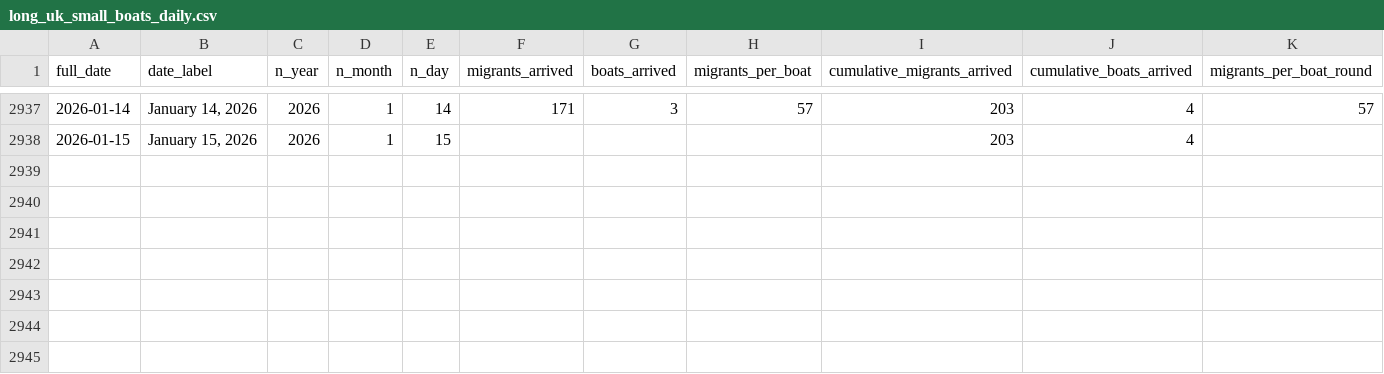
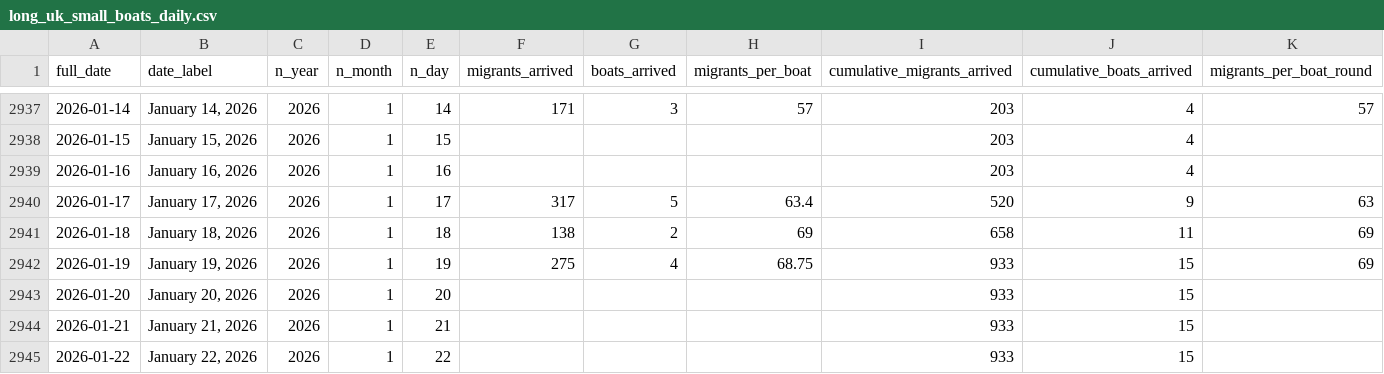
Before and after one commit to thenationalnews-datavis/uk_small_boats, a CSV file: output_data/long_uk_small_boats_daily.csv, drawn as a sheet; only a part is shown, gaps mark what is left out; the diff names each change by its address in the sheet, - before the commit and + after, or states it on an @@ line.

Commit message:
Update data - 20260123

```diff
--- a/output_data/long_uk_small_boats_daily.csv
+++ b/output_data/long_uk_small_boats_daily.csv
+row 2939: 2026-01-16 | January 16, 2026 | 2026 | 1 | 16 |  |  |  | 203 | 4
+row 2940: 2026-01-17 | January 17, 2026 | 2026 | 1 | 17 | 317 | 5 | 63.4 | 520 | 9 | 63
+row 2941: 2026-01-18 | January 18, 2026 | 2026 | 1 | 18 | 138 | 2 | 69 | 658 | 11 | 69
+row 2942: 2026-01-19 | January 19, 2026 | 2026 | 1 | 19 | 275 | 4 | 68.75 | 933 | 15 | 69
+row 2943: 2026-01-20 | January 20, 2026 | 2026 | 1 | 20 |  |  |  | 933 | 15
+row 2944: 2026-01-21 | January 21, 2026 | 2026 | 1 | 21 |  |  |  | 933 | 15
+row 2945: 2026-01-22 | January 22, 2026 | 2026 | 1 | 22 |  |  |  | 933 | 15
```
Also changed, not shown: output_data/long_uk_small_boats_monthly.csv, output_data/long_uk_small_boats_weekly.csv, 6 other files.
